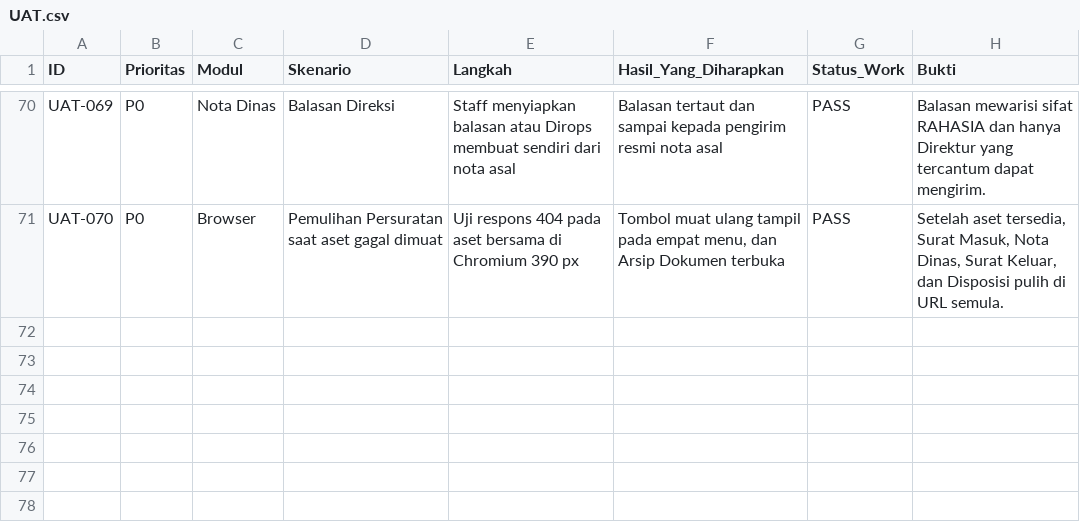
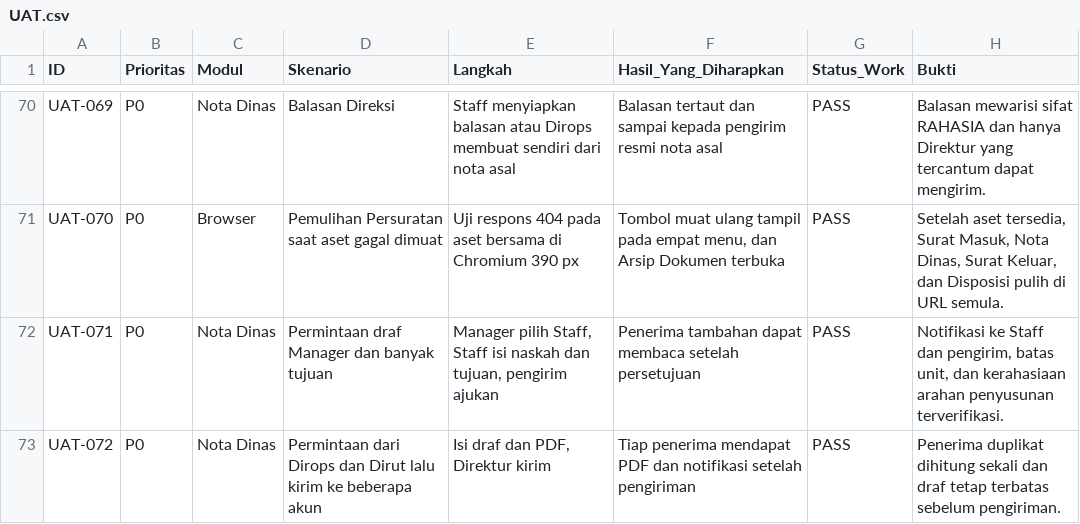
Before and after one commit to RioBithub/SIAP_ARU_Production, a CSV file: docs/v11/UAT.csv, drawn as a sheet; only a part is shown, gaps mark what is left out; the diff names each change by its address in the sheet, - before the commit and + after, or states it on an @@ line.

Commit message:
Tambahkan penugasan draf dan beberapa penerima Nota Dinas (#27)

```diff
--- a/docs/v11/UAT.csv
+++ b/docs/v11/UAT.csv
+row 72: UAT-071 | P0 | Nota Dinas | Permintaan draf Manager dan banyak tujuan | Manager pilih Staff, Staff isi naskah dan tujuan, pengirim ajukan | Penerima tambahan dapat membaca setelah persetujuan | PASS | Notifikasi ke Staff dan pengirim, batas unit, dan kerahasiaan arahan penyusunan terverifikasi.
+row 73: UAT-072 | P0 | Nota Dinas | Permintaan dari Dirops dan Dirut lalu kirim ke beberapa akun | Isi draf dan PDF, Direktur kirim | Tiap penerima mendapat PDF dan notifikasi setelah pengiriman | PASS | Penerima duplikat dihitung sekali dan draf tetap terbatas sebelum pengiriman.
```
Also changed, not shown: 22 other files.
